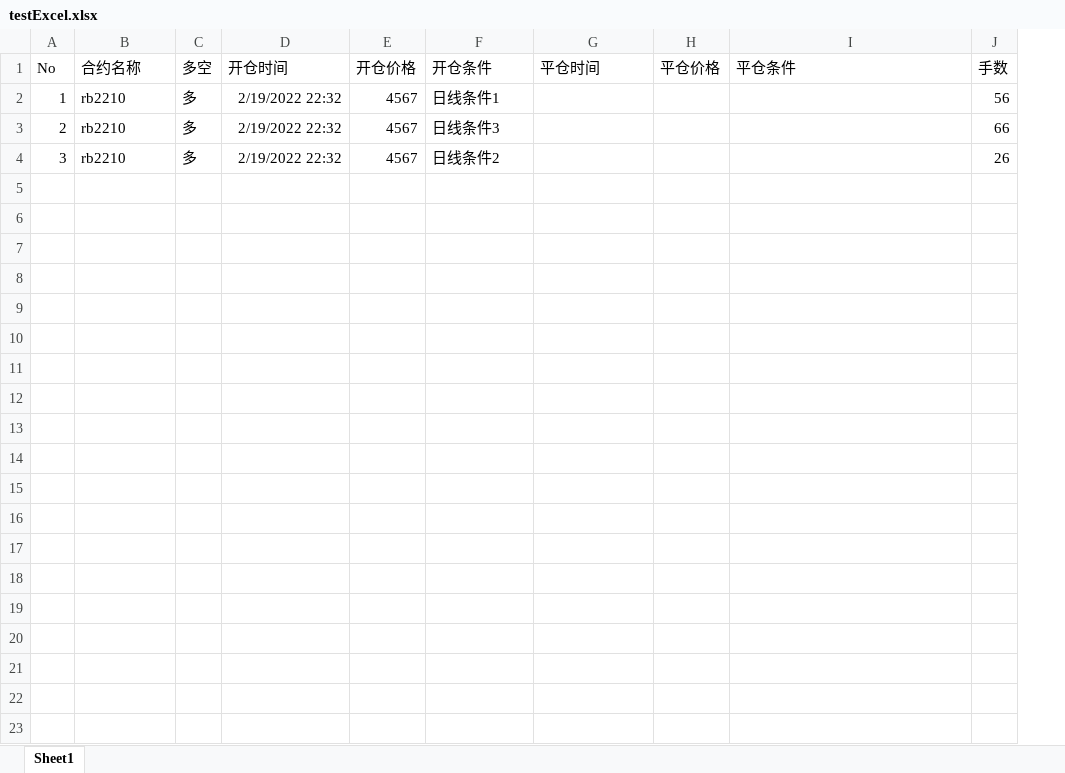
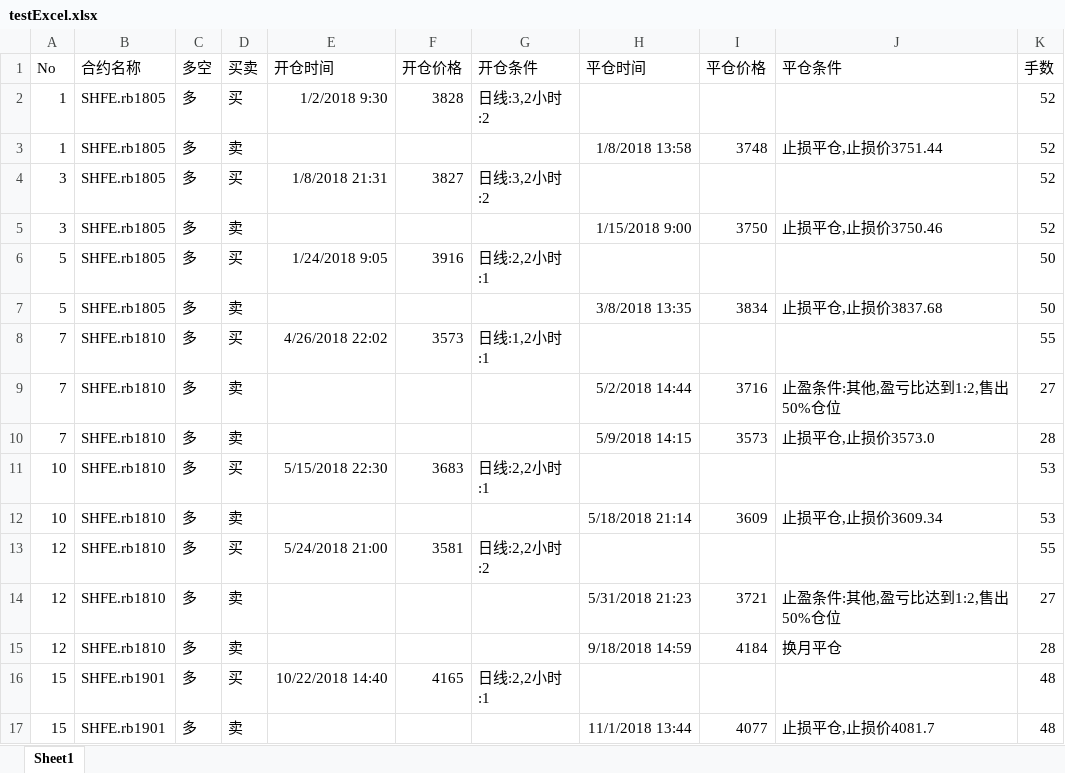
Before and after one commit to galahade/tqsdk_future_trading, an Excel workbook: testExcel.xlsx, sheet Sheet1, drawn as a sheet; values as stored, in another font and other column widths than the file's, no borders; removed rows and columns are numbered as before the commit, all else as after; the diff names each change by its address in the sheet, - before the commit and + after, or states it on an @@ line.

```diff
--- a/testExcel.xlsx (sheet Sheet1)
+++ b/testExcel.xlsx (sheet Sheet1)
+column D (买卖), row 2: 买; row 4: 买
-B2 (合约名称): rb2210
+B2 (合约名称): SHFE.rb1805
-E2 (开仓时间): 2/19/2022 22:32
+E2 (开仓时间): 1/2/2018 9:30
-F2 (开仓价格): 4567
+F2 (开仓价格): 3828
-G2 (开仓条件): 日线条件1
+G2 (开仓条件): 日线:3,2小时:2
-K2 (手数): 56
+K2 (手数): 52
-row 3: 2 | rb2210 | 多 | 2/19/2022 22:32 | 4567 | 日线条件3 |  |  |  | 66
+row 3: 1 | SHFE.rb1805 | 多 | 卖 |  |  |  | 1/8/2018 13:58 | 3748 | 止损平仓,止损价3751.44 | 52
-B4 (合约名称): rb2210
+B4 (合约名称): SHFE.rb1805
-E4 (开仓时间): 2/19/2022 22:32
+E4 (开仓时间): 1/8/2018 21:31
-F4 (开仓价格): 4567
+F4 (开仓价格): 3827
-G4 (开仓条件): 日线条件2
+G4 (开仓条件): 日线:3,2小时:2
-K4 (手数): 26
+K4 (手数): 52
+row 5: 3 | SHFE.rb1805 | 多 | 卖 |  |  |  | 1/15/2018 9:00 | 3750 | 止损平仓,止损价3750.46 | 52
+row 6: 5 | SHFE.rb1805 | 多 | 买 | 1/24/2018 9:05 | 3916 | 日线:2,2小时:1 |  |  |  | 50
+row 7: 5 | SHFE.rb1805 | 多 | 卖 |  |  |  | 3/8/2018 13:35 | 3834 | 止损平仓,止损价3837.68 | 50
+row 8: 7 | SHFE.rb1810 | 多 | 买 | 4/26/2018 22:02 | 3573 | 日线:1,2小时:1 |  |  |  | 55
+row 9: 7 | SHFE.rb1810 | 多 | 卖 |  |  |  | 5/2/2018 14:44 | 3716 | 止盈条件:其他,盈亏比达到1:2,售出50%仓位 | 27
+row 10: 7 | SHFE.rb1810 | 多 | 卖 |  |  |  | 5/9/2018 14:15 | 3573 | 止损平仓,止损价3573.0 | 28
+row 11: 10 | SHFE.rb1810 | 多 | 买 | 5/15/2018 22:30 | 3683 | 日线:2,2小时:1 |  |  |  | 53
+row 12: 10 | SHFE.rb1810 | 多 | 卖 |  |  |  | 5/18/2018 21:14 | 3609 | 止损平仓,止损价3609.34 | 53
+row 13: 12 | SHFE.rb1810 | 多 | 买 | 5/24/2018 21:00 | 3581 | 日线:2,2小时:2 |  |  |  | 55
+row 14: 12 | SHFE.rb1810 | 多 | 卖 |  |  |  | 5/31/2018 21:23 | 3721 | 止盈条件:其他,盈亏比达到1:2,售出50%仓位 | 27
+row 15: 12 | SHFE.rb1810 | 多 | 卖 |  |  |  | 9/18/2018 14:59 | 4184 | 换月平仓 | 28
+row 16: 15 | SHFE.rb1901 | 多 | 买 | 10/22/2018 14:40 | 4165 | 日线:2,2小时:1 |  |  |  | 48
+row 17: 15 | SHFE.rb1901 | 多 | 卖 |  |  |  | 11/1/2018 13:44 | 4077 | 止损平仓,止损价4081.7 | 48
```
Also changed, not shown: 3 other files.
